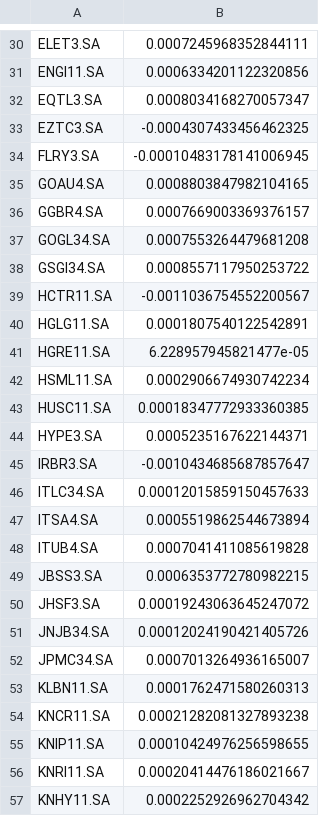
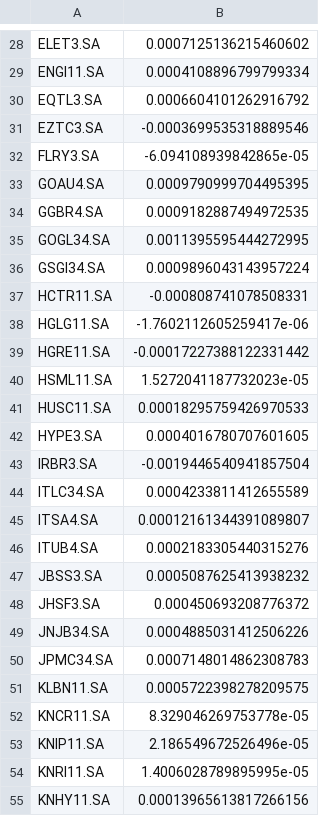
Before and after one commit to luishpmendes/mopop, a CSV file: input/expected_returns_train.csv, drawn as a sheet; only a part is shown, gaps mark what is left out; addresses are those after the commit; the diff covers the shown part only; the diff names each change by its address in the sheet, - before the commit and + after, or states it on an @@ line.

```diff
--- a/input/expected_returns_train.csv
+++ b/input/expected_returns_train.csv
-B28: 0.0007245968352844111
+B28: 0.0007125136215460602
-B29: 0.0006334201122320856
+B29: 0.0004108896799799334
-B30: 0.0008034168270057347
+B30: 0.0006604101262916792
-B31: -0.0004307433456462325
+B31: -0.0003699535318889546
-B32: -0.00010483178141006945
+B32: -6.094108939842865e-05
-B33: 0.0008803847982104165
+B33: 0.0009790999704495395
-B34: 0.0007669003369376157
+B34: 0.0009182887494972535
-B35: 0.0007553264479681208
+B35: 0.0011395595444272995
-B36: 0.0008557117950253722
+B36: 0.0009896043143957224
-B37: -0.0011036754552200567
+B37: -0.000808741078508331
-B38: 0.0001807540122542891
+B38: -1.7602112605259417e-06
-B39: 6.228957945821477e-05
+B39: -0.00017227388122331442
-B40: 0.0002906674930742234
+B40: 1.5272041187732023e-05
-B41: 0.00018347772933360385
+B41: 0.00018295759426970533
-B42: 0.0005235167622144371
+B42: 0.0004016780707601605
-B43: -0.0010434685687857647
+B43: -0.0019446540941857504
-B44: 0.00012015859150457633
+B44: 0.0004233811412655589
-B45: 0.0005519862544673894
+B45: 0.00012161344391089807
-B46: 0.0007041411085619828
+B46: 0.0002183305440315276
-B47: 0.0006353772780982215
+B47: 0.0005087625413938232
-B48: 0.00019243063645247072
+B48: 0.000450693208776372
-B49: 0.00012024190421405726
+B49: 0.0004885031412506226
-B50: 0.0007013264936165007
+B50: 0.0007148014862308783
-B51: 0.0001762471580260313
+B51: 0.0005722398278209575
-B52: 0.00021282081327893238
+B52: 8.329046269753778e-05
-B53: 0.00010424976256598655
+B53: 2.186549672526496e-05
-B54: 0.00020414476186021667
+B54: 1.4006028789895995e-05
-B55: 0.0002252926962704342
+B55: 0.00013965613817266156
```
Also changed, not shown: 3 removed rows and 71 edited cells elsewhere in this file, input/expected_returns_valid.csv, 4 other files.
